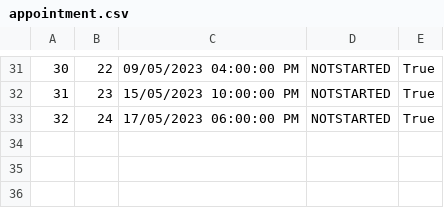
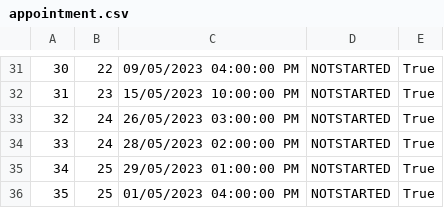
Before and after one commit to lazarristic023/SIMS_GroupD, a CSV file: Project/Project/Resources/Data/appointment.csv, drawn as a sheet; only a part is shown, gaps mark what is left out.

```diff
--- a/Project/Project/Resources/Data/appointment.csv
+++ b/Project/Project/Resources/Data/appointment.csv
@@ -32,2 +32,5 @@
 31|23|15/05/2023 10:00:00 PM|NOTSTARTED|True
-32|24|17/05/2023 06:00:00 PM|NOTSTARTED|True
+32|24|26/05/2023 03:00:00 PM|NOTSTARTED|True
+33|24|28/05/2023 02:00:00 PM|NOTSTARTED|True
+34|25|29/05/2023 01:00:00 PM|NOTSTARTED|True
+35|25|01/05/2023 04:00:00 PM|NOTSTARTED|True
```
Also changed, not shown: Project/Project/Resources/Data/tourReservations.csv, Project/Project/Resources/Data/tourpoint.csv, 19 other files.
